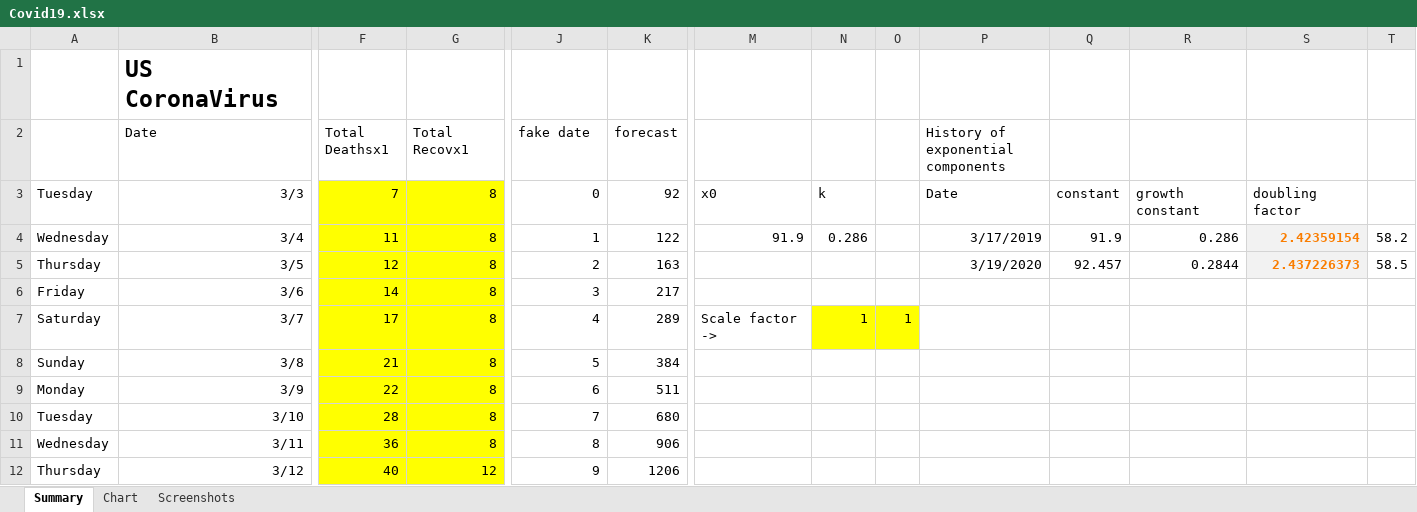
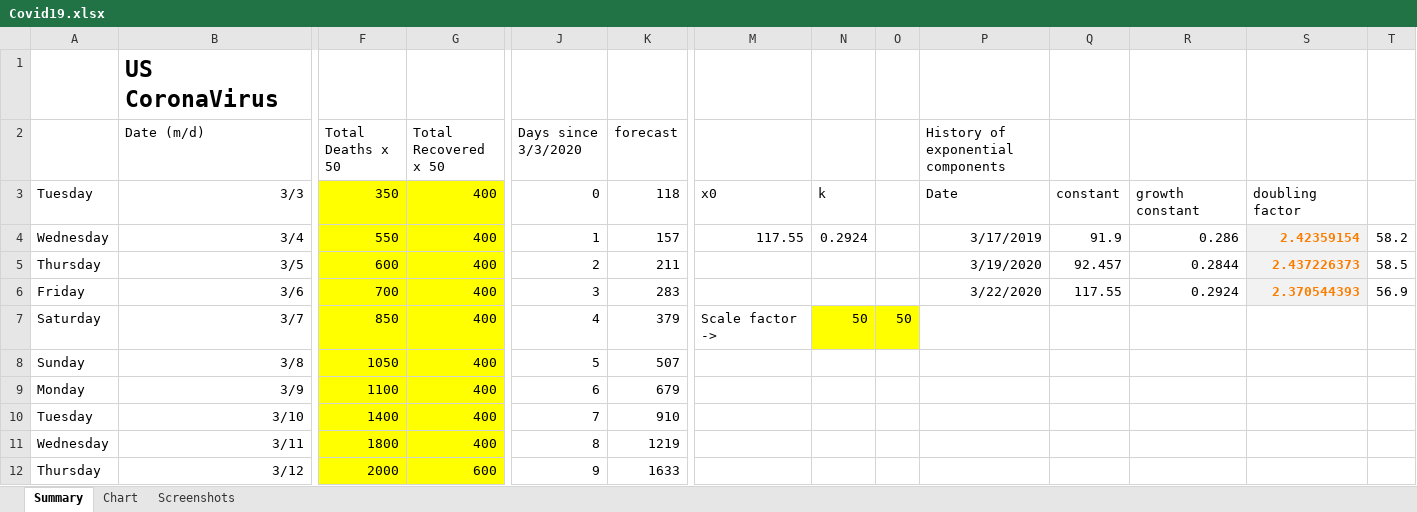
Before and after one commit to RichardPellessier/Covid-tracker, an Excel workbook: Covid19.xlsx, sheet Summary, drawn as a sheet; only a part is shown, gaps mark what is left out; values as stored, in another font and other column widths than the file's, no borders; charts and pictures not drawn; the diff covers the shown part only; the diff names each change by its address in the sheet, - before the commit and + after, or states it on an @@ line.

```diff
--- a/Covid19.xlsx (sheet Summary)
+++ b/Covid19.xlsx (sheet Summary)
-B2: Date
+B2: Date (m/d)
-F2: Total Deathsx1
+F2: Total Deaths x 50
-G2: Total Recovx1
+G2: Total Recovered x 50
-J2: fake date
+J2: Days since 3/3/2020
-F3 (Total Deaths x 50): 7
+F3 (Total Deaths x 50): 350
-G3:G11 (Total Recovered x 50): 8
+G3:G11 (Total Recovered x 50): 400
-K3 (forecast): 92
+K3 (forecast): 118
-F4 (Total Deaths x 50): 11
+F4 (Total Deaths x 50): 550
-K4 (forecast): 122
+K4 (forecast): 157
-M4: 91.9
+M4: 117.55
-N4: 0.286
+N4: 0.2924
-F5 (Total Deaths x 50): 12
+F5 (Total Deaths x 50): 600
-K5 (forecast): 163
+K5 (forecast): 211
-F6 (Total Deaths x 50): 14
+F6 (Total Deaths x 50): 700
-K6 (forecast): 217
+K6 (forecast): 283
-P6: (empty)
+P6: 3/22/2020
-Q6: (empty)
+Q6: 117.55
-R6: (empty)
+R6: 0.2924
-S6: (empty)
+S6: 2.370544393
-S6 fill: none
+S6 fill: #F2F2F2
-T6: (empty)
+T6: 56.9
-F7 (Total Deaths x 50): 17
+F7 (Total Deaths x 50): 850
-K7 (forecast): 289
+K7 (forecast): 379
-N7: 1
+N7: 50
-O7: 1
+O7: 50
-F8 (Total Deaths x 50): 21
+F8 (Total Deaths x 50): 1050
-K8 (forecast): 384
+K8 (forecast): 507
-F9 (Total Deaths x 50): 22
+F9 (Total Deaths x 50): 1100
-K9 (forecast): 511
+K9 (forecast): 679
-F10 (Total Deaths x 50): 28
+F10 (Total Deaths x 50): 1400
-K10 (forecast): 680
+K10 (forecast): 910
-F11 (Total Deaths x 50): 36
+F11 (Total Deaths x 50): 1800
-K11 (forecast): 906
+K11 (forecast): 1219
-F12 (Total Deaths x 50): 40
+F12 (Total Deaths x 50): 2000
-G12 (Total Recovered x 50): 12
+G12 (Total Recovered x 50): 600
-K12 (forecast): 1206
+K12 (forecast): 1633
```
Also changed, not shown: 84 edited cells and cell formats elsewhere in this sheet, charts or pictures, Covid dataset.xlsx.
